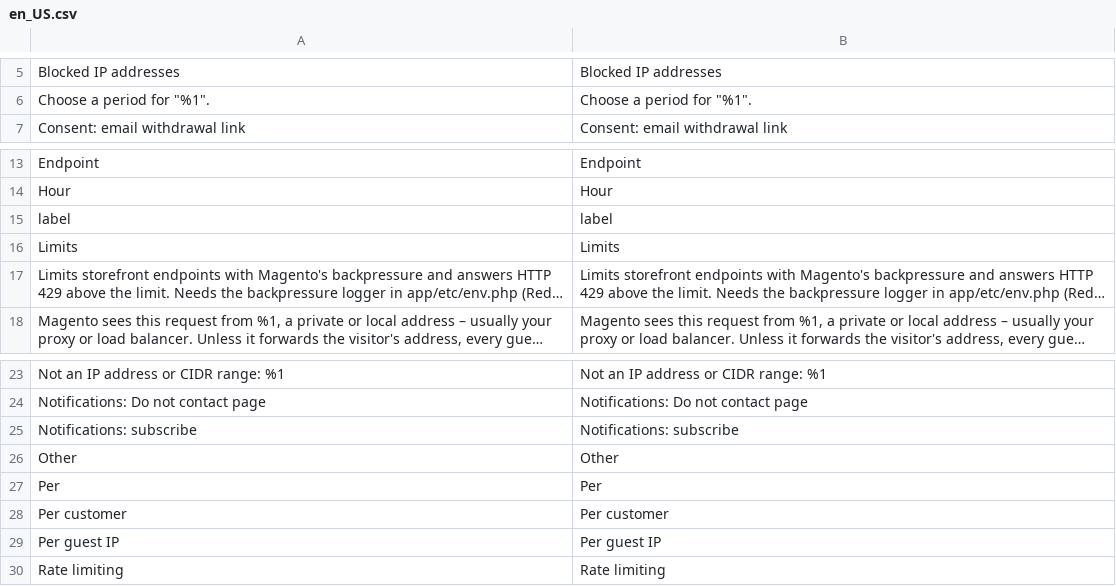
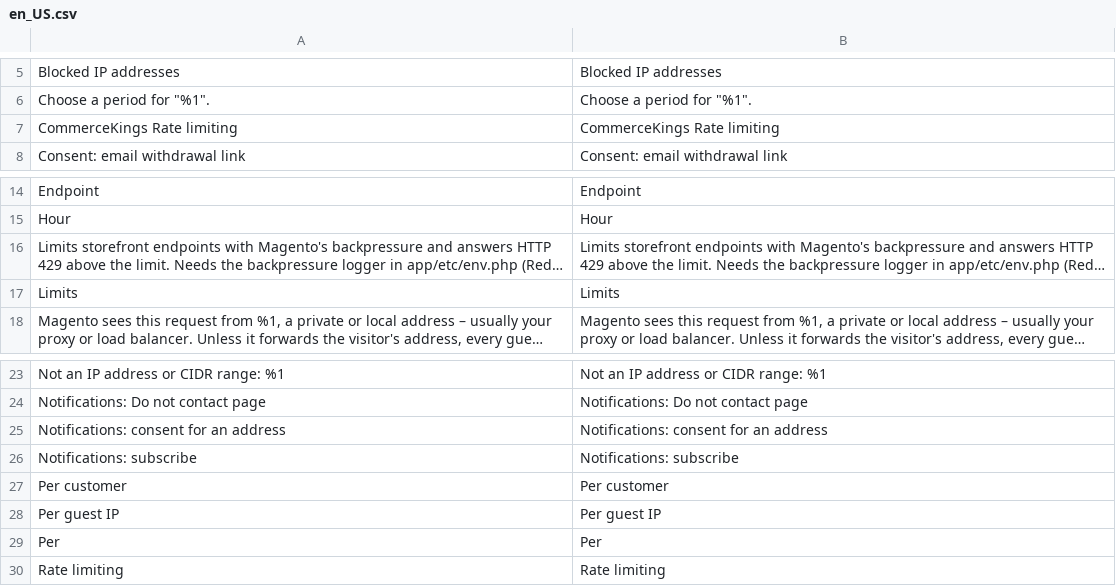
Before and after one commit to 5mehulhelp5/module-rate-limit, a CSV file: i18n/en_US.csv, drawn as a sheet; only a part is shown, gaps mark what is left out; long unchanged cells end in …; removed rows and columns are numbered as before the commit, all else as after; the diff names each change by its address in the sheet, - before the commit and + after, or states it on an @@ line.

```diff
--- a/i18n/en_US.csv
+++ b/i18n/en_US.csv
+row 7: CommerceKings Rate limiting | CommerceKings Rate limiting
-row 15: label | label
@@ row 17 moved to row 16: Limits storefront endpoints with Magento… @@
+row 25: Notifications: consent for an address | Notifications: consent for an address
-row 26: Other | Other
@@ row 27 moved to row 29: Per @@
```
Also changed, not shown: 3 other files.
